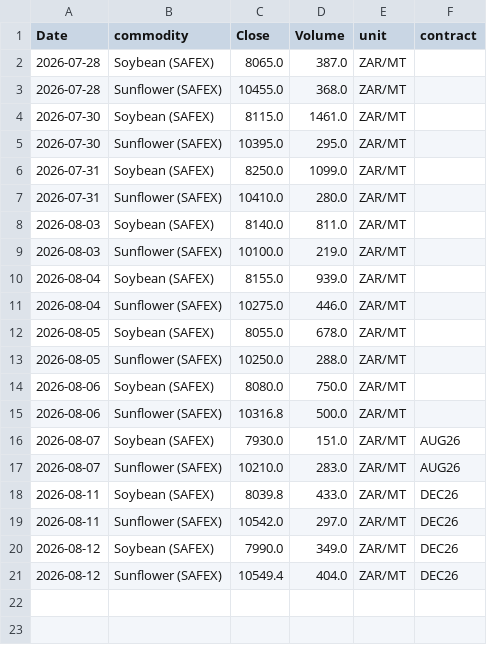
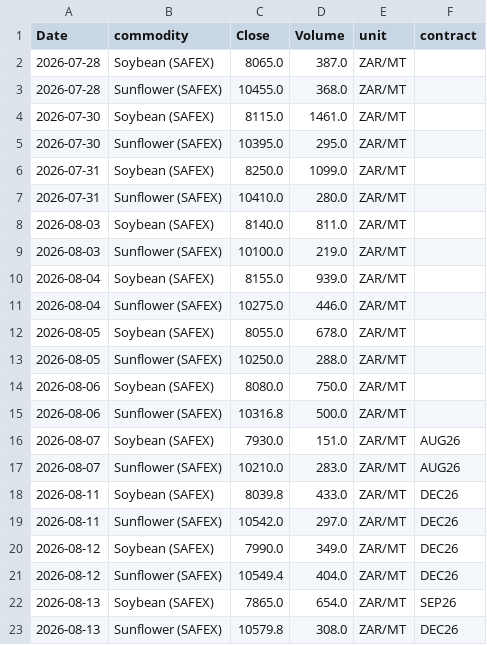
Before and after one commit to philipbergman6-glitch/Mirror-Market, a CSV file: data/history/safex_prices.csv, drawn as a sheet.

```diff
--- a/data/history/safex_prices.csv
+++ b/data/history/safex_prices.csv
@@ -21 +21,3 @@ Date,commodity,Close,Volume,unit,contract
 2026-08-12,Sunflower (SAFEX),10549.4,404.0,ZAR/MT,DEC26
+2026-08-13,Soybean (SAFEX),7865.0,654.0,ZAR/MT,SEP26
+2026-08-13,Sunflower (SAFEX),10579.8,308.0,ZAR/MT,DEC26
```
Also changed, not shown: data/history/argentina_fob.csv, data/history/brazil_spot_prices.csv, 6 other files.
